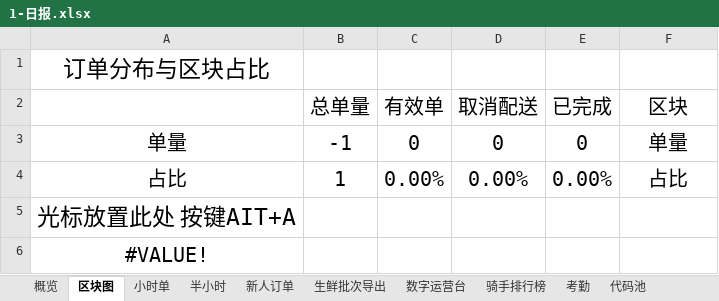
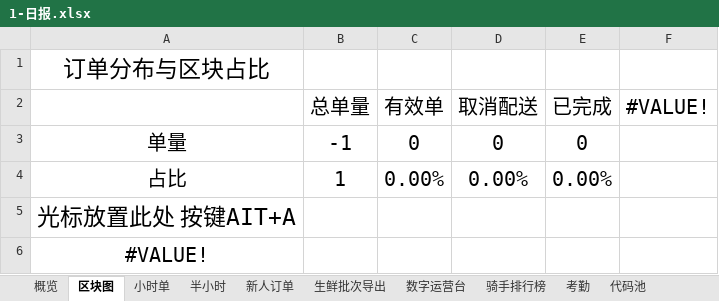
Before and after one commit to MuziShaoxing/muzishaoxing.github.io, an Excel workbook: hema/1-日报.xlsx, sheet 区块图, drawn as a sheet; values as stored, in another font and other column widths than the file's, no borders; conditional formats not drawn; the diff names each change by its address in the sheet, - before the commit and + after, or states it on an @@ line.

```diff
--- a/hema/1-日报.xlsx (sheet 区块图)
+++ b/hema/1-日报.xlsx (sheet 区块图)
-F2: 区块
+F2: #VALUE!
-F3 (#VALUE!): 单量
+F3 (#VALUE!): (empty)
-F4 (#VALUE!): 占比
+F4 (#VALUE!): (empty)
```
Also changed, not shown: sheet 代码池, sheet 区块划分表, sheet 注意事项, sheet 新人订单, sheet 概览, hema/2-问单.xlsx, 9 other files.
